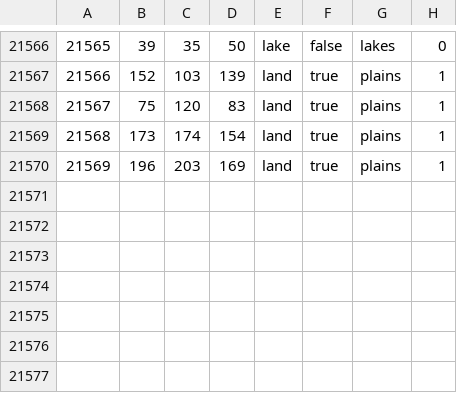
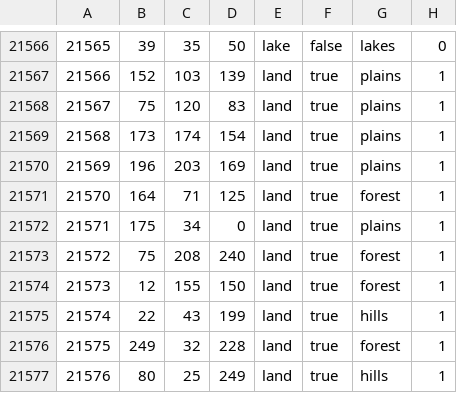
Before and after one commit to meme-world-hoi4/meme-world-mod, a CSV file: map/definition.csv, drawn as a sheet; only a part is shown, gaps mark what is left out.

```diff
--- a/map/definition.csv
+++ b/map/definition.csv
@@ -21570 +21570,8 @@
 21569;196;203;169;land;true;plains;1
+21570;164;71;125;land;true;forest;1
+21571;175;34;0;land;true;plains;1
+21572;75;208;240;land;true;forest;1
+21573;12;155;150;land;true;forest;1
+21574;22;43;199;land;true;hills;1
+21575;249;32;228;land;true;forest;1
+21576;80;25;249;land;true;hills;1
```
Also changed, not shown: 20 other files.
